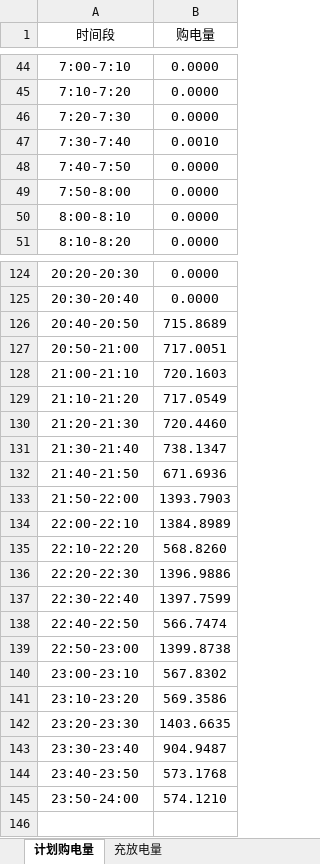
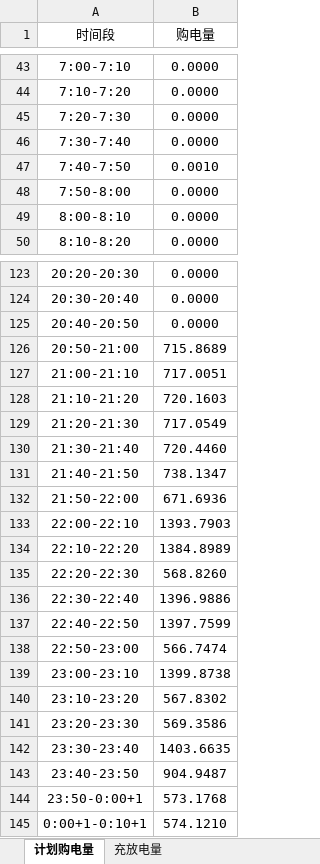
Before and after one commit to WWWwww-HHHhhh/2026_GS, an Excel workbook: All_Code/Q1/Results/Tables/result1.xlsx, sheet 计划购电量, drawn as a sheet; only a part is shown, gaps mark what is left out; values as stored, in another font and other column widths than the file's, no borders; addresses are those after the commit; the diff covers the shown part only; the diff names each change by its address in the sheet, - before the commit and + after, or states it on an @@ line.

```diff
--- a/All_Code/Q1/Results/Tables/result1.xlsx (sheet 计划购电量)
+++ b/All_Code/Q1/Results/Tables/result1.xlsx (sheet 计划购电量)
-B46 (购电量): 0.0010
+B46 (购电量): 0.0000
-B47 (购电量): 0.0000
+B47 (购电量): 0.0010
-B125 (购电量): 715.8689
+B125 (购电量): 0.0000
-B126 (购电量): 717.0051
+B126 (购电量): 715.8689
-B127 (购电量): 720.1603
+B127 (购电量): 717.0051
-B128 (购电量): 717.0549
+B128 (购电量): 720.1603
-B129 (购电量): 720.4460
+B129 (购电量): 717.0549
-B130 (购电量): 738.1347
+B130 (购电量): 720.4460
-B131 (购电量): 671.6936
+B131 (购电量): 738.1347
-B132 (购电量): 1393.7903
+B132 (购电量): 671.6936
-B133 (购电量): 1384.8989
+B133 (购电量): 1393.7903
-B134 (购电量): 568.8260
+B134 (购电量): 1384.8989
-B135 (购电量): 1396.9886
+B135 (购电量): 568.8260
-B136 (购电量): 1397.7599
+B136 (购电量): 1396.9886
-B137 (购电量): 566.7474
+B137 (购电量): 1397.7599
-B138 (购电量): 1399.8738
+B138 (购电量): 566.7474
-B139 (购电量): 567.8302
+B139 (购电量): 1399.8738
-B140 (购电量): 569.3586
+B140 (购电量): 567.8302
-B141 (购电量): 1403.6635
+B141 (购电量): 569.3586
-B142 (购电量): 904.9487
+B142 (购电量): 1403.6635
-B143 (购电量): 573.1768
+B143 (购电量): 904.9487
+row 144: 23:50-0:00+1 | 573.1768
-A145 (时间段): 23:50-24:00
+A145 (时间段): 0:00+1-0:10+1
```
Also changed, not shown: 1 removed row and 69 edited cells elsewhere in this sheet, 25 other files.
